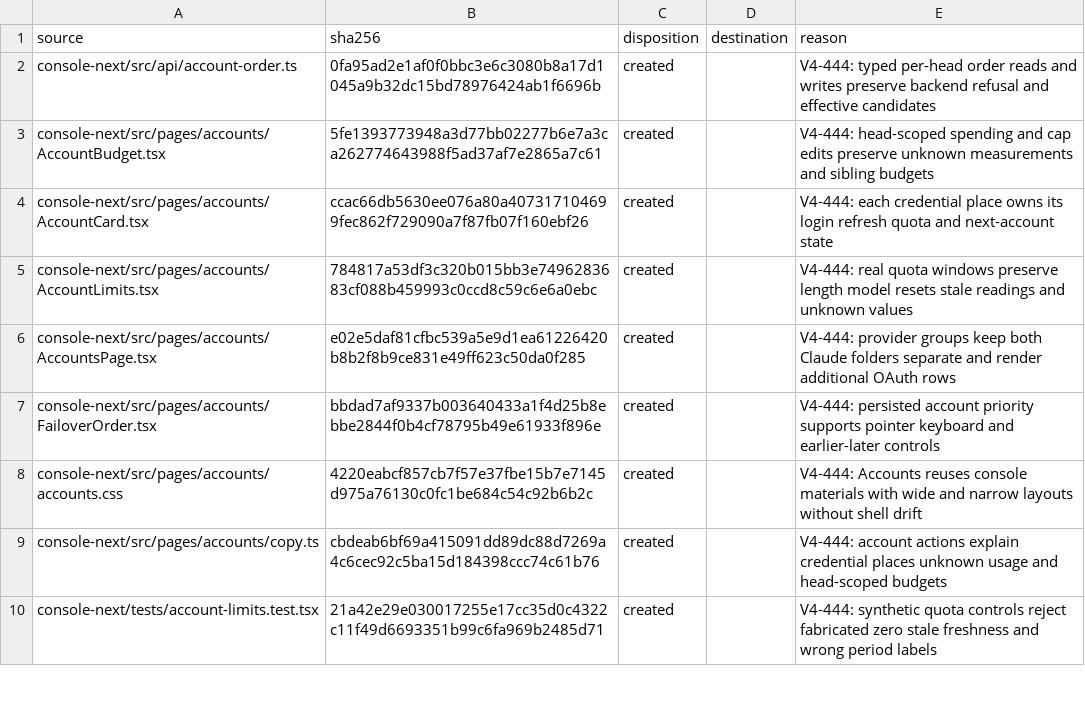
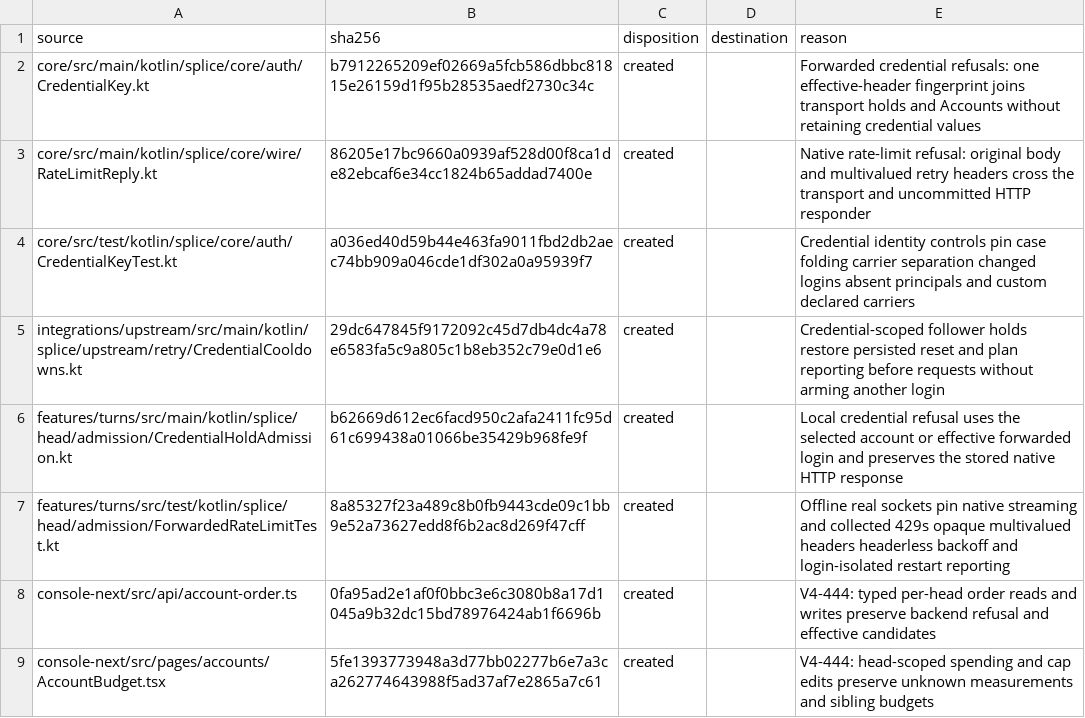
Before and after one commit to torad-labs/splice, a TSV file: .dev/restructure/capabilities.tsv, drawn as a sheet; only a part is shown; the shorter side is filled out with more unchanged rows; the diff names each change by its address in the sheet, - before the commit and + after, or states it on an @@ line.

Commit message:
fix(passthrough): isolate native rate limits by credential
Select follower holds from the effective forwarded credential snapshot and persist provider reset facts under the same one-way carrier key. Do not attribute legacy unowned hold files to a newly seen login.

Relay native HTTP 429 bodies and multivalued retry-after, unified rate-limit, and x-should-retry headers before stream commitment. Leave retry and fallback to the client, retain successful-stream liveness, and preserve the latest native refusal when an older accepted body finishes later.

Offline scoped runtime and native style checks pass. Full upstream, passthrough, and request-byte controls pass. The ledger records shared trace-heap and architecture failures separately from this packet's passing controls and unchanged concentration band.

```diff
--- a/.dev/restructure/capabilities.tsv
+++ b/.dev/restructure/capabilities.tsv
+row 2: core/src/main/kotlin/splice/core/auth/CredentialKey.kt | b7912265209ef02669a5fcb586dbbc81815e26159d1f95b28535aedf2730c34c | created |  | Forwarded credential refusals: one effective-header fingerprint joins transport holds and Accounts without retaining credential values
+row 3: core/src/main/kotlin/splice/core/wire/RateLimitReply.kt | 86205e17bc9660a0939af528d00f8ca1de82ebcaf6e34cc1824b65addad7400e | created |  | Native rate-limit refusal: original body and multivalued retry headers cross the transport and uncommitted HTTP responder
+row 4: core/src/test/kotlin/splice/core/auth/CredentialKeyTest.kt | a036ed40d59b44e463fa9011fbd2db2aec74bb909a046cde1df302a0a95939f7 | created |  | Credential identity controls pin case folding carrier separation changed logins absent principals and custom declared carriers
+row 5: integrations/upstream/src/main/kotlin/splice/upstream/retry/CredentialCooldowns.kt | 29dc647845f9172092c45d7db4dc4a78e6583fa5c9a805c1b8eb352c79e0d1e6 | created |  | Credential-scoped follower holds restore persisted reset and plan reporting before requests without arming another login
+row 6: features/turns/src/main/kotlin/splice/head/admission/CredentialHoldAdmission.kt | b62669d612ec6facd950c2afa2411fc95d61c699438a01066be35429b968fe9f | created |  | Local credential refusal uses the selected account or effective forwarded login and preserves the stored native HTTP response
+row 7: features/turns/src/test/kotlin/splice/head/admission/ForwardedRateLimitTest.kt | 8a85327f23a489c8b0fb9443cde09c1bb9e52a73627edd8f6b2ac8d269f47cff | created |  | Offline real sockets pin native streaming and collected 429s opaque multivalued headers headerless backoff and login-isolated restart reporting
```
Also changed, not shown: 30 other files.
